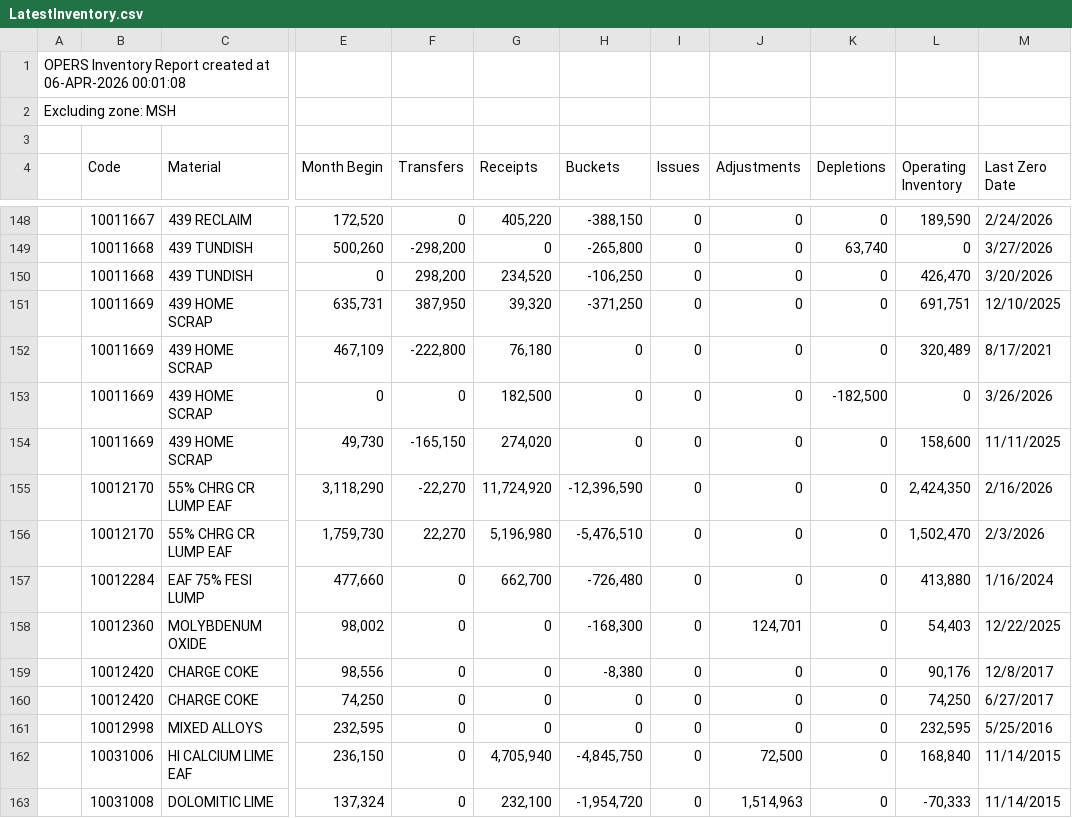
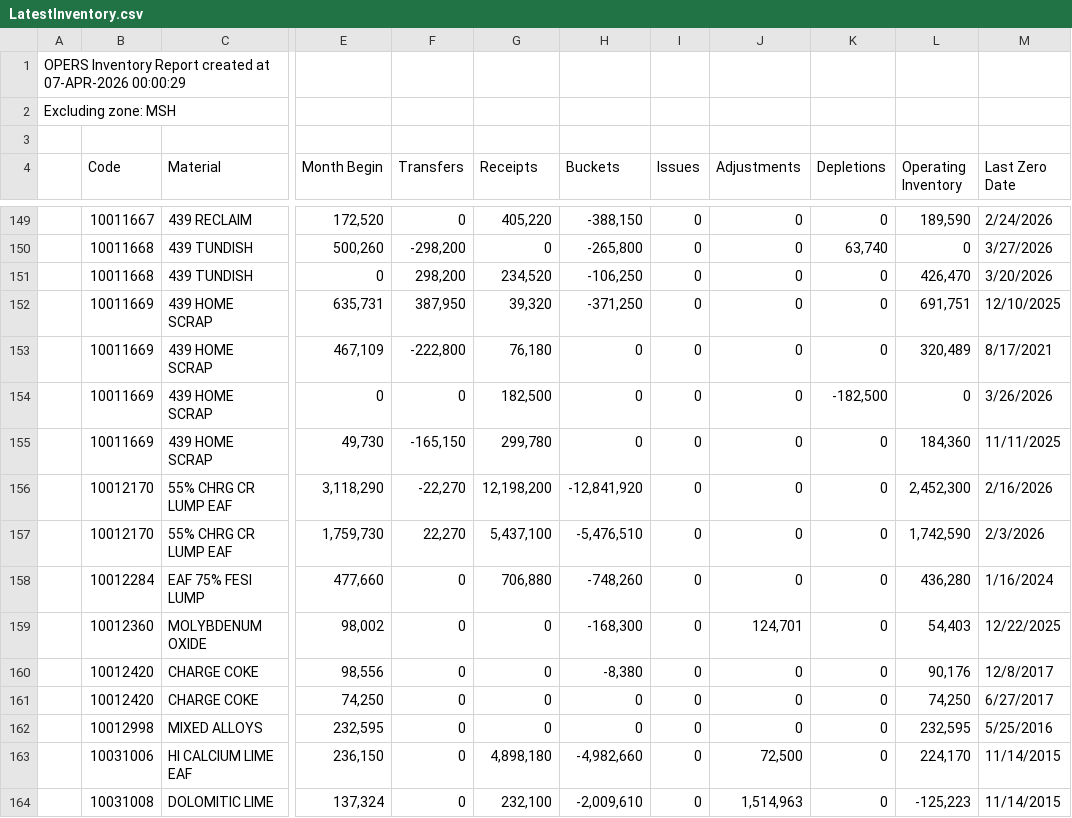
Before and after one commit to Harsco36Map/Yardmap, a CSV file: LatestInventory.csv, drawn as a sheet; only a part is shown, gaps mark what is left out; addresses are those after the commit; the diff covers the shown part only; the diff names each change by its address in the sheet, - before the commit and + after, or states it on an @@ line.

```diff
--- a/LatestInventory.csv
+++ b/LatestInventory.csv
-A1: …created at 06-APR-2026 00:01:08
+A1: …created at 07-APR-2026 00:00:29
-G155 (Receipts): 274,020
+G155 (Receipts): 299,780
-L155 (Operating Inventory): 158,600
+L155 (Operating Inventory): 184,360
-G156 (Receipts): 11,724,920
+G156 (Receipts): 12,198,200
-H156 (Buckets): -12,396,590
+H156 (Buckets): -12,841,920
-L156 (Operating Inventory): 2,424,350
+L156 (Operating Inventory): 2,452,300
-G157 (Receipts): 5,196,980
+G157 (Receipts): 5,437,100
-L157 (Operating Inventory): 1,502,470
+L157 (Operating Inventory): 1,742,590
-G158 (Receipts): 662,700
+G158 (Receipts): 706,880
-H158 (Buckets): -726,480
+H158 (Buckets): -748,260
-L158 (Operating Inventory): 413,880
+L158 (Operating Inventory): 436,280
-G163 (Receipts): 4,705,940
+G163 (Receipts): 4,898,180
-H163 (Buckets): -4,845,750
+H163 (Buckets): -4,982,660
-L163 (Operating Inventory): 168,840
+L163 (Operating Inventory): 224,170
-H164 (Buckets): -1,954,720
+H164 (Buckets): -2,009,610
-L164 (Operating Inventory): -70,333
+L164 (Operating Inventory): -125,223
```
Also changed, not shown: 1 added row and 53 edited cells elsewhere in this file.
